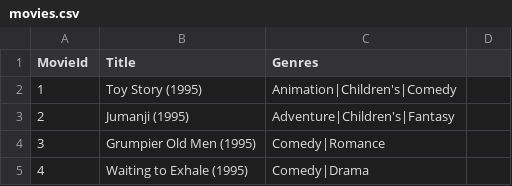
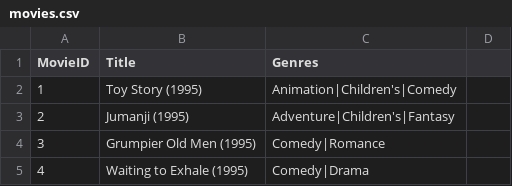
Before and after one commit to jkrovitz/DataForCIHW2, a CSV file: movies.csv, drawn as a sheet; only a part is shown.

Commit message:
Update movies.csv

```diff
--- a/movies.csv
+++ b/movies.csv
@@ -1,2 +1,2 @@
-MovieId,Title,Genres,
+MovieID,Title,Genres,
 1,Toy Story (1995),Animation|Children's|Comedy,
```
